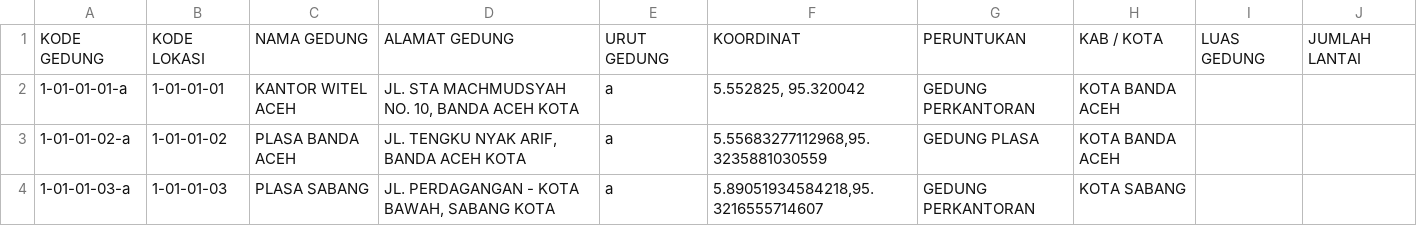
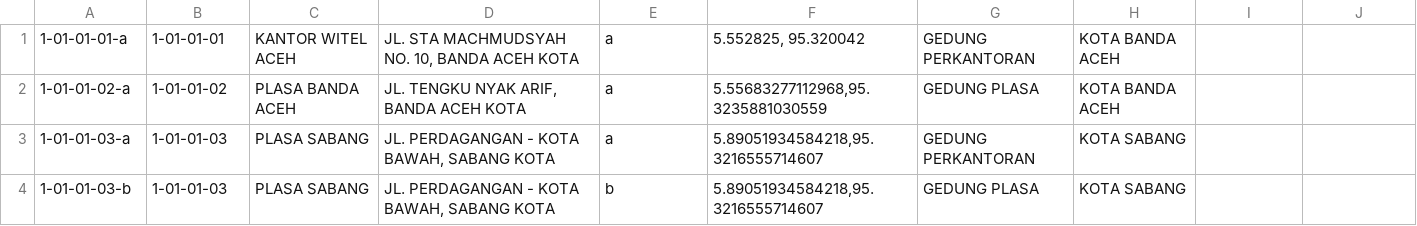
Before and after one commit to baktistr/cms, a CSV file: database/seeds/data/buildings.csv, drawn as a sheet; only a part is shown; the shorter side is filled out with more unchanged rows; the diff names each change by its address in the sheet, - before the commit and + after, or states it on an @@ line.

Commit message:
remove csv table header

```diff
--- a/database/seeds/data/buildings.csv
+++ b/database/seeds/data/buildings.csv
-row 1: KODE GEDUNG | KODE LOKASI | NAMA GEDUNG | ALAMAT GEDUNG | URUT GEDUNG | KOORDINAT | PERUNTUKAN | KAB / KOTA | LUAS GEDUNG | JUMLAH LANTAI
```
